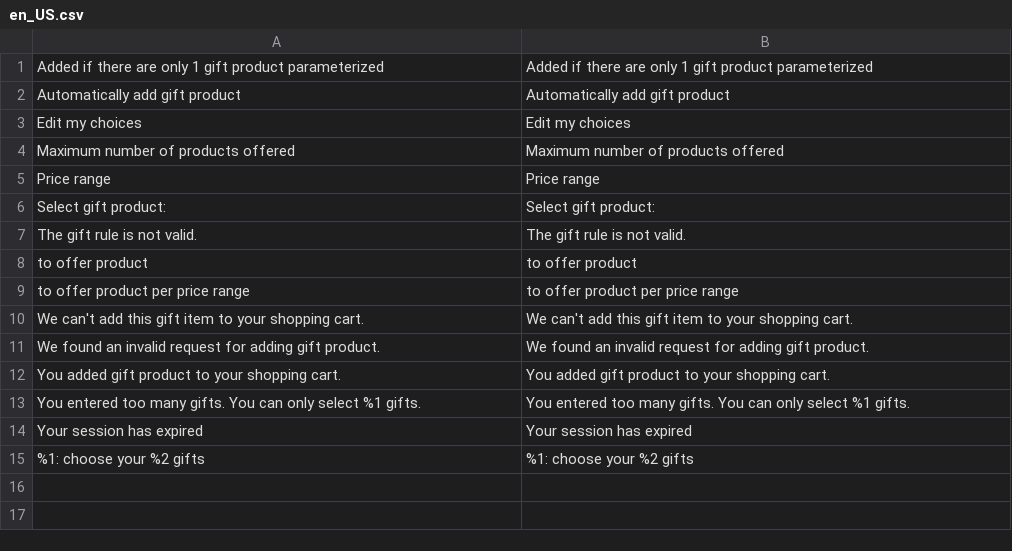
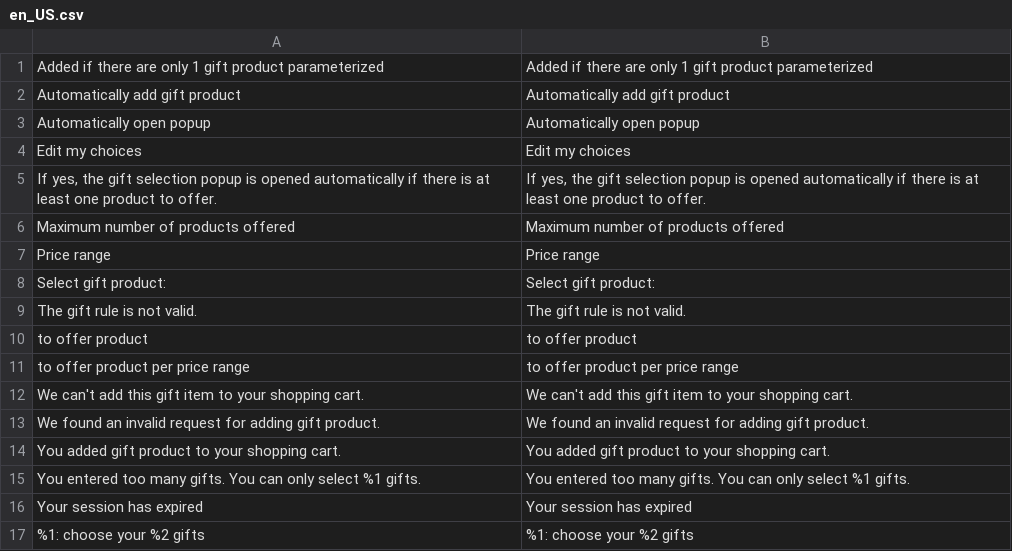
Before and after one commit to Smile-SA/magento2-module-gift-sales-rule, a CSV file: i18n/en_US.csv, drawn as a sheet; the diff names each change by its address in the sheet, - before the commit and + after, or states it on an @@ line.

```diff
--- a/i18n/en_US.csv
+++ b/i18n/en_US.csv
+row 3: Automatically open popup | Automatically open popup
+row 5: If yes, the gift selection popup is opened automatically if there is at least one product to offer. | If yes, the gift selection popup is opened automatically if there is at least one product to offer.
```
Also changed, not shown: i18n/fr_FR.csv, 6 other files.
